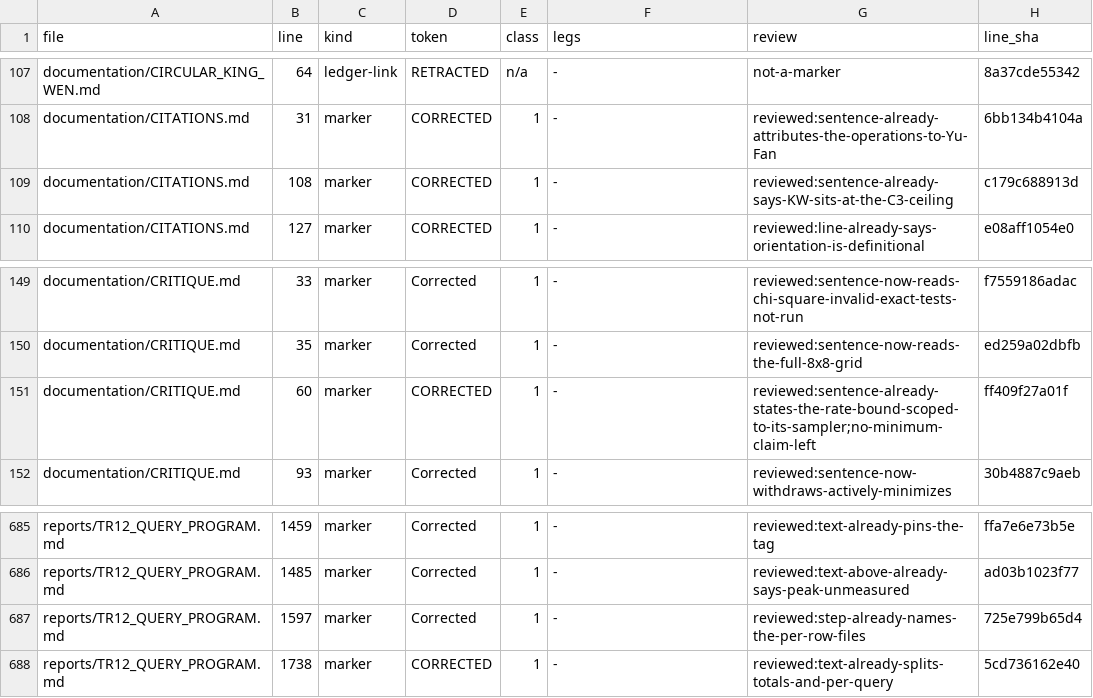
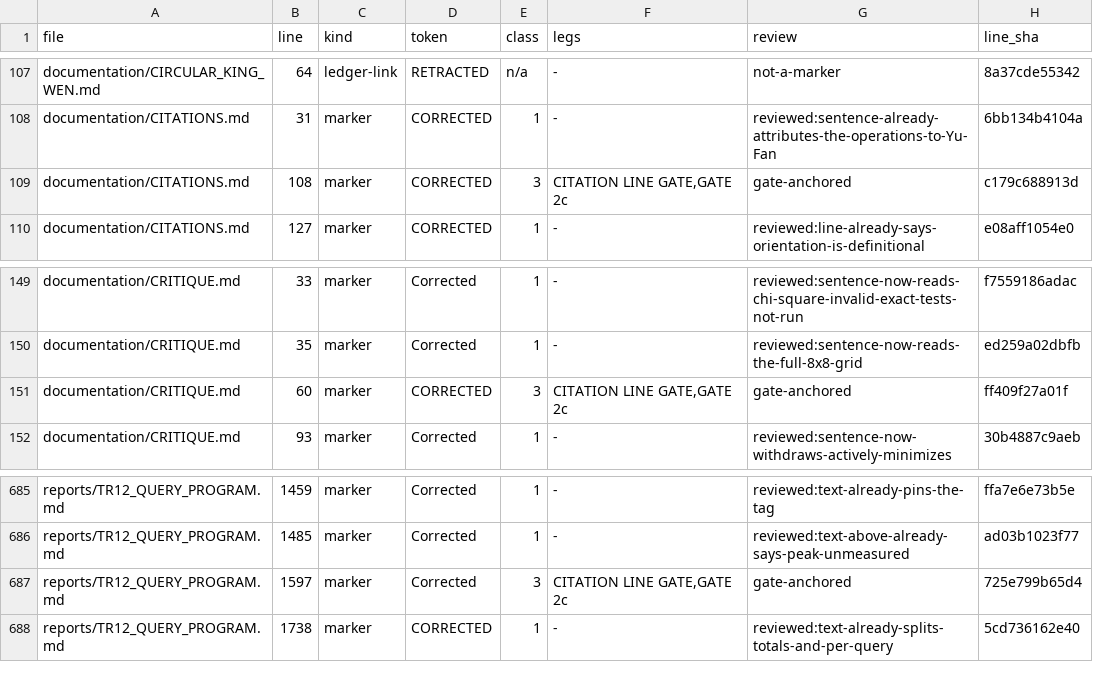
Before and after one commit to petersm3/roae, a TSV file: documentation/CORRECTION_MARKER_INVENTORY.tsv, drawn as a sheet; only a part is shown, gaps mark what is left out.

```diff
--- a/documentation/CORRECTION_MARKER_INVENTORY.tsv
+++ b/documentation/CORRECTION_MARKER_INVENTORY.tsv
@@ -108,3 +108,3 @@ documentation/CIRCULAR_KING_WEN.md	64	ledger-link	RETRACTED	n/a	-	not-a-marker	8
 documentation/CITATIONS.md	31	marker	CORRECTED	1	-	reviewed:sentence-already-attributes-the-operations-to-Yu-Fan	6bb134b4104a
-documentation/CITATIONS.md	108	marker	CORRECTED	1	-	reviewed:sentence-already-says-KW-sits-at-the-C3-ceiling	c179c688913d
+documentation/CITATIONS.md	108	marker	CORRECTED	3	CITATION LINE GATE,GATE 2c	gate-anchored	c179c688913d
 documentation/CITATIONS.md	127	marker	CORRECTED	1	-	reviewed:line-already-says-orientation-is-definitional	e08aff1054e0
@@ -150,3 +150,3 @@ documentation/CRITIQUE.md	33	marker	Corrected	1	-	reviewed:sentence-now-reads-ch
 documentation/CRITIQUE.md	35	marker	Corrected	1	-	reviewed:sentence-now-reads-the-full-8x8-grid	ed259a02dbfb
-documentation/CRITIQUE.md	60	marker	CORRECTED	1	-	reviewed:sentence-already-states-the-rate-bound-scoped-to-its-sampler;no-minimum-claim-left	ff409f27a01f
+documentation/CRITIQUE.md	60	marker	CORRECTED	3	CITATION LINE GATE,GATE 2c	gate-anchored	ff409f27a01f
 documentation/CRITIQUE.md	93	marker	Corrected	1	-	reviewed:sentence-now-withdraws-actively-minimizes	30b4887c9aeb
@@ -686,3 +686,3 @@ reports/TR12_QUERY_PROGRAM.md	1459	marker	Corrected	1	-	reviewed:text-already-pi
 reports/TR12_QUERY_PROGRAM.md	1485	marker	Corrected	1	-	reviewed:text-above-already-says-peak-unmeasured	ad03b1023f77
-reports/TR12_QUERY_PROGRAM.md	1597	marker	Corrected	1	-	reviewed:step-already-names-the-per-row-files	725e799b65d4
+reports/TR12_QUERY_PROGRAM.md	1597	marker	Corrected	3	CITATION LINE GATE,GATE 2c	gate-anchored	725e799b65d4
 reports/TR12_QUERY_PROGRAM.md	1738	marker	CORRECTED	1	-	reviewed:text-already-splits-totals-and-per-query	5cd736162e40
```
Also changed, not shown: 27 other files.
